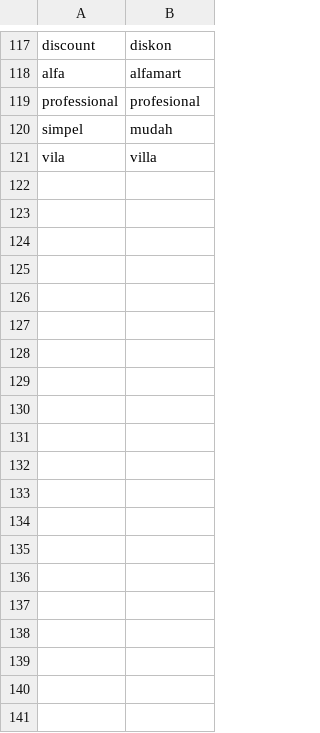
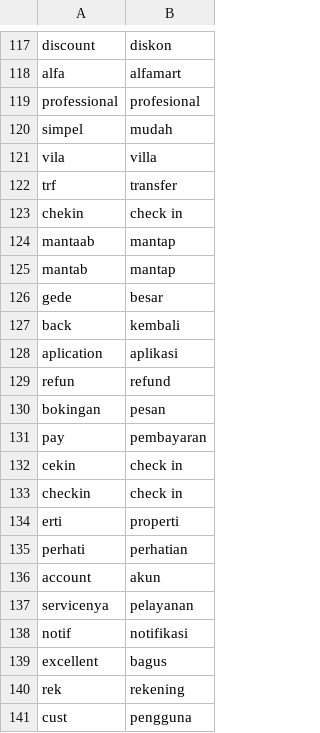
Before and after one commit to laurentiaalyssa/Data, a CSV file: corpus_tambahan.csv, drawn as a sheet; only a part is shown, gaps mark what is left out; the diff covers the shown part only; the diff names each change by its address in the sheet, - before the commit and + after, or states it on an @@ line.

Commit message:
Add files via upload

```diff
--- a/corpus_tambahan.csv
+++ b/corpus_tambahan.csv
+row 122: trf | transfer
+row 123: chekin | check in
+row 124: mantaab | mantap
+row 125: mantab | mantap
+row 126: gede | besar
+row 127: back | kembali
+row 128: aplication | aplikasi
+row 129: refun | refund
+row 130: bokingan | pesan
+row 131: pay | pembayaran
+row 132: cekin | check in
+row 133: checkin | check in
+row 134: erti | properti
+row 135: perhati | perhatian
+row 136: account | akun
+row 137: servicenya | pelayanan
+row 138: notif | notifikasi
+row 139: excellent | bagus
+row 140: rek | rekening
+row 141: cust | pengguna
```
Also changed, not shown: 16 added rows and 2 edited cells elsewhere in this file.
